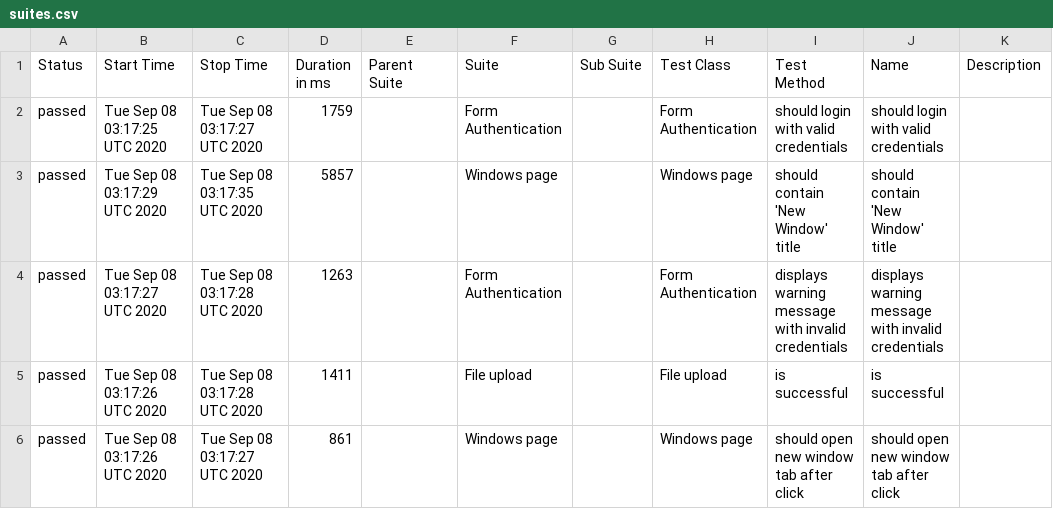
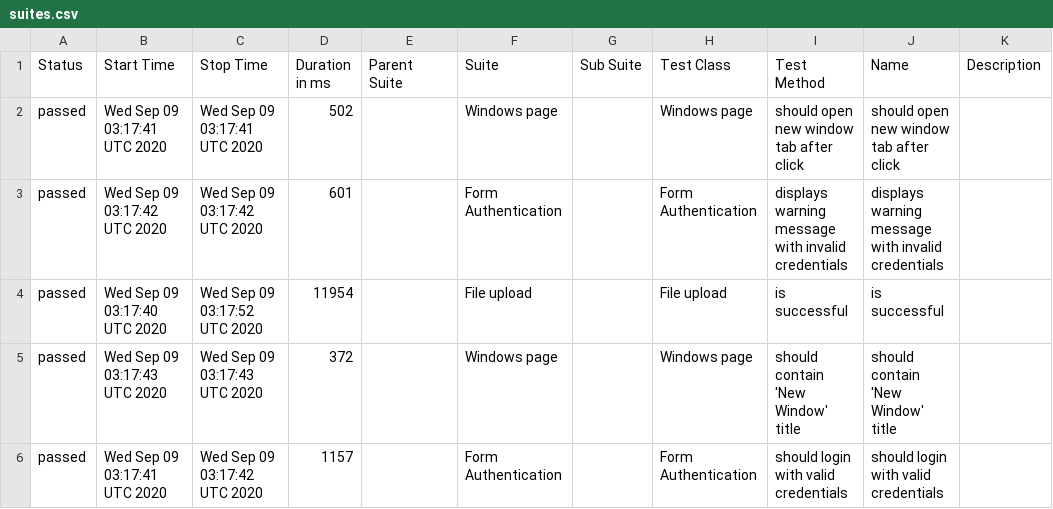
Before and after one commit to isandratskiy/webdriverio5-typescript-draft, a CSV file: data/suites.csv, drawn as a sheet.

```diff
--- a/data/suites.csv
+++ b/data/suites.csv
@@ -1,6 +1,6 @@
 "Status","Start Time","Stop Time","Duration in ms","Parent Suite","Suite","Sub Suite","Test Class","Test Method","Name","Description"
-"passed","Tue Sep 08 03:17:25 UTC 2020","Tue Sep 08 03:17:27 UTC 2020","1759","","Form Authentication","","Form Authentication","should login with valid credentials","should login with valid credentials",""
-"passed","Tue Sep 08 03:17:29 UTC 2020","Tue Sep 08 03:17:35 UTC 2020","5857","","Windows page","","Windows page","should contain 'New Window' title","should contain 'New Window' title",""
-"passed","Tue Sep 08 03:17:27 UTC 2020","Tue Sep 08 03:17:28 UTC 2020","1263","","Form Authentication","","Form Authentication","displays warning message with invalid credentials","displays warning message with invalid credentials",""
-"passed","Tue Sep 08 03:17:26 UTC 2020","Tue Sep 08 03:17:28 UTC 2020","1411","","File upload","","File upload","is successful","is successful",""
-"passed","Tue Sep 08 03:17:26 UTC 2020","Tue Sep 08 03:17:27 UTC 2020","861","","Windows page","","Windows page","should open new window tab after click","should open new window tab after click",""
+"passed","Wed Sep 09 03:17:41 UTC 2020","Wed Sep 09 03:17:41 UTC 2020","502","","Windows page","","Windows page","should open new window tab after click","should open new window tab after click",""
+"passed","Wed Sep 09 03:17:42 UTC 2020","Wed Sep 09 03:17:42 UTC 2020","601","","Form Authentication","","Form Authentication","displays warning message with invalid credentials","displays warning message with invalid credentials",""
+"passed","Wed Sep 09 03:17:40 UTC 2020","Wed Sep 09 03:17:52 UTC 2020","11954","","File upload","","File upload","is successful","is successful",""
+"passed","Wed Sep 09 03:17:43 UTC 2020","Wed Sep 09 03:17:43 UTC 2020","372","","Windows page","","Windows page","should contain 'New Window' title","should contain 'New Window' title",""
+"passed","Wed Sep 09 03:17:41 UTC 2020","Wed Sep 09 03:17:42 UTC 2020","1157","","Form Authentication","","Form Authentication","should login with valid credentials","should login with valid credentials",""
```
Also changed, not shown: 18 other files.
